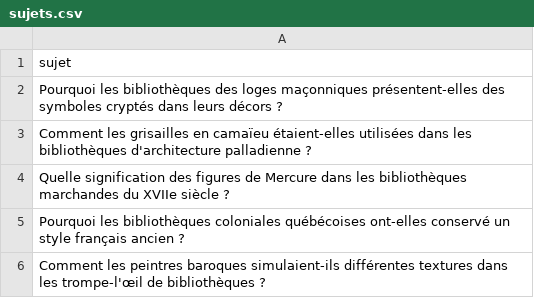
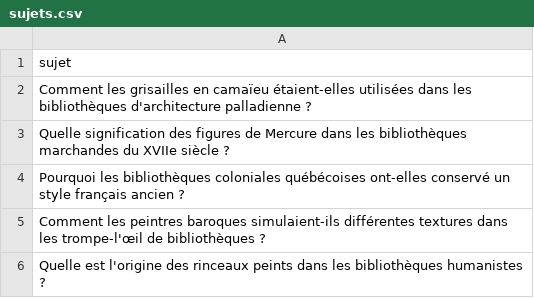
Before and after one commit to Metalosmose21/Biblioth-que-1, a CSV file: sujets.csv, drawn as a sheet; only a part is shown; the shorter side is filled out with more unchanged rows.

```diff
--- a/sujets.csv
+++ b/sujets.csv
@@ -1,3 +1,2 @@
 sujet
-Pourquoi les bibliothèques des loges maçonniques présentent-elles des symboles cryptés dans leurs décors ?
 Comment les grisailles en camaïeu étaient-elles utilisées dans les bibliothèques d'architecture palladienne ?
```
Also changed, not shown: sujets_traites.csv.
